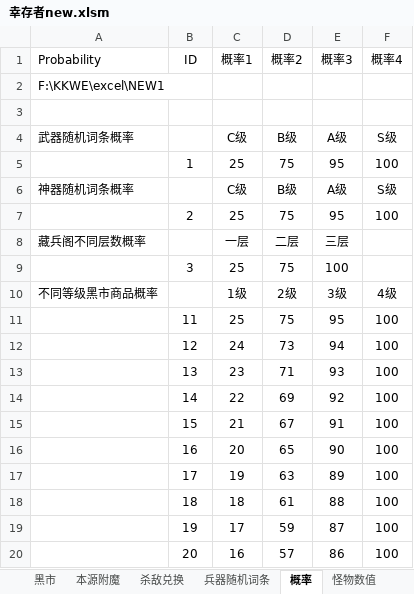
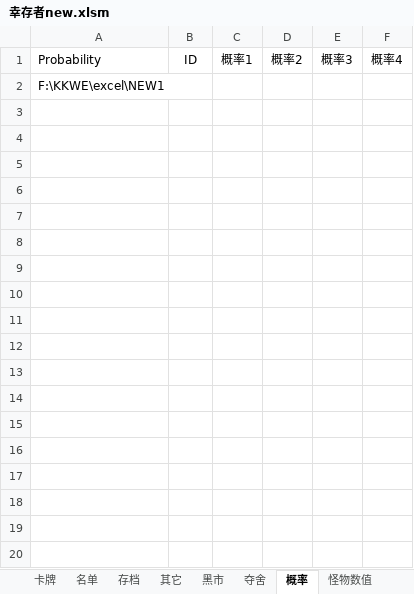
Before and after one commit to but21/War3-P1, an Excel workbook: 幸存者new.xlsm, sheet 概率, drawn as a sheet; values as stored, in another font and other column widths than the file's, no borders; the diff names each change by its address in the sheet, - before the commit and + after, or states it on an @@ line.

```diff
--- a/幸存者new.xlsm (sheet 概率)
+++ b/幸存者new.xlsm (sheet 概率)
-row 3: (empty)
-row 4: 武器随机词条概率 |  | C级 | B级 | A级 | S级
-row 5:  | 1 | 25 | 75 | 95 | 100
-row 6: 神器随机词条概率 |  | C级 | B级 | A级 | S级
-row 7:  | 2 | 25 | 75 | 95 | 100
-row 8: 藏兵阁不同层数概率 |  | 一层 | 二层 | 三层
-row 9:  | 3 | 25 | 75 | 100
-row 10: 不同等级黑市商品概率 |  | 1级 | 2级 | 3级 | 4级
-row 11:  | 11 | 25 | 75 | 95 | 100
-row 12:  | 12 | 24 | 73 | 94 | 100
-row 13:  | 13 | 23 | 71 | 93 | 100
-row 14:  | 14 | 22 | 69 | 92 | 100
-row 15:  | 15 | 21 | 67 | 91 | 100
-row 16:  | 16 | 20 | 65 | 90 | 100
-row 17:  | 17 | 19 | 63 | 89 | 100
-row 18:  | 18 | 18 | 61 | 88 | 100
-row 19:  | 19 | 17 | 59 | 87 | 100
-row 20:  | 20 | 16 | 57 | 86 | 100
```
Also changed, not shown: sheet 怪物数值, sheet 夺舍, sheet 其它, sheet 存档, sheet 黑市, other sheet tabs, 38 other files.
